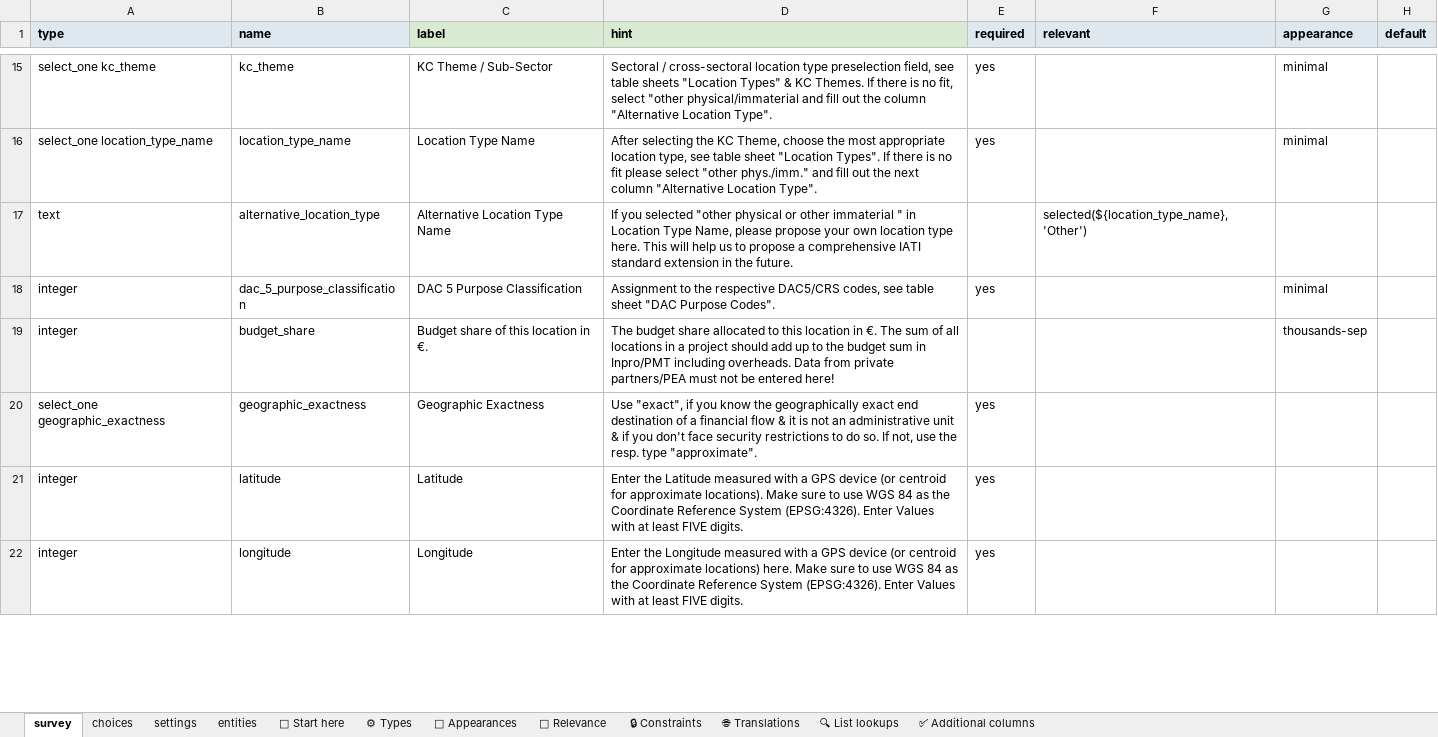
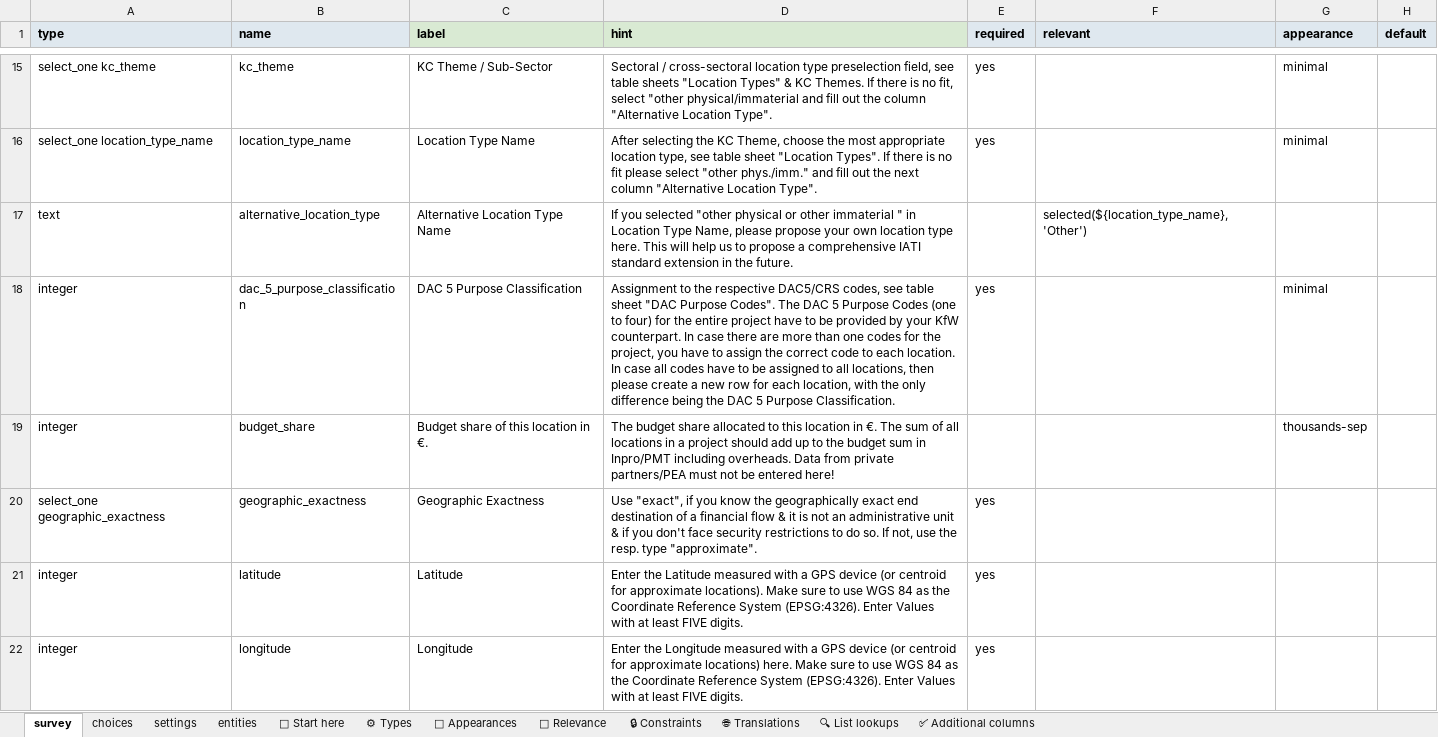
Before and after one commit to openkfw/open-geodata-model, an Excel workbook: Project_Location_ODK_XLSFORM_Template_V01.xlsx, sheet survey, drawn as a sheet; only a part is shown, gaps mark what is left out; values as stored, in another font and other column widths than the file's, no borders; charts and pictures and conditional formats and table styles not drawn; the diff covers the shown part only; the diff names each change by its address in the sheet, - before the commit and + after, or states it on an @@ line.

```diff
--- a/Project_Location_ODK_XLSFORM_Template_V01.xlsx (sheet survey)
+++ b/Project_Location_ODK_XLSFORM_Template_V01.xlsx (sheet survey)
-D18 (hint): …Purpose Codes".
+D18 (hint): …Purpose Codes". The DAC 5 Purpose Codes (one to four) for the entire project have to be provided by your KfW counterpart. In case there are more than one codes for the project, you have to assign the correct code to each location. In case all codes have to be assigned to all locations, then please create a new row for each location, with the only difference being the DAC 5 Purpose Classification.
```
Also changed, not shown: 1 edited cell elsewhere in this sheet, sheet choices, 2 other files.
